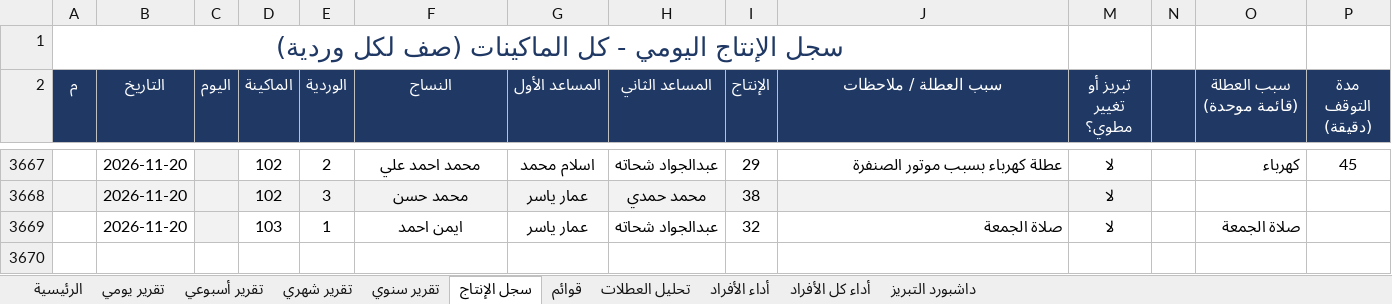
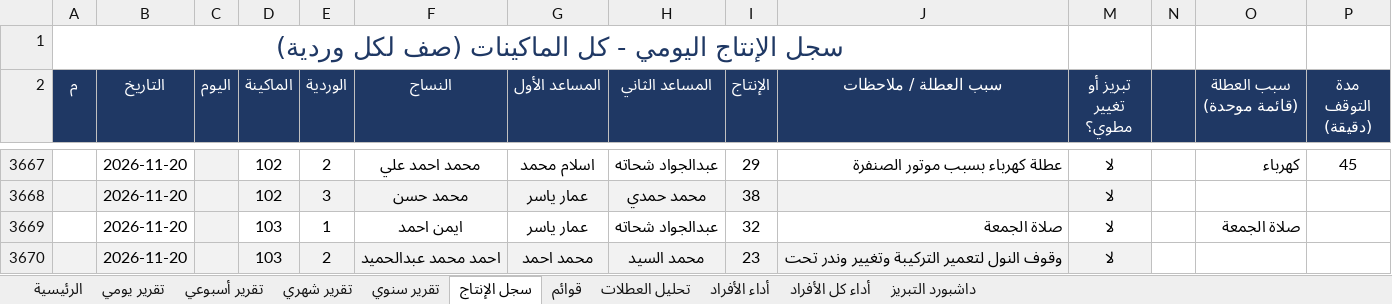
Before and after one commit to alucarderor-cpu/Daily-Production-Report, an Excel workbook: production.xlsx, sheet سجل الإنتاج, drawn as a sheet; only a part is shown, gaps mark what is left out; values as stored, in another font and other column widths than the file's, no borders; conditional formats not drawn; the diff names each change by its address in the sheet, - before the commit and + after, or states it on an @@ line.

Commit message:
apply production entries

```diff
--- a/production.xlsx (sheet سجل الإنتاج)
+++ b/production.xlsx (sheet سجل الإنتاج)
+row 3670:  | 2026-11-20 |  | 103 | 2 | احمد محمد عبدالحميد | محمد احمد | محمد السيد | 23 | وقوف النول لتعمير التركيبة وتغيير وندر تحت | لا
```
Also changed, not shown: 1 other file.
